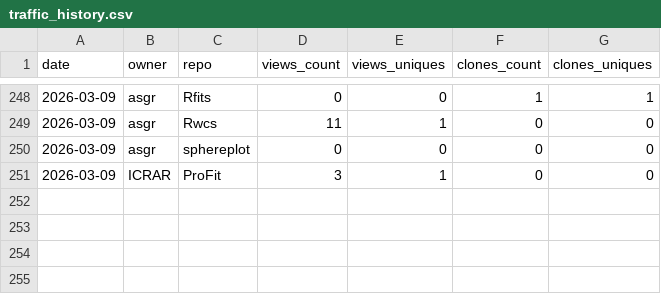
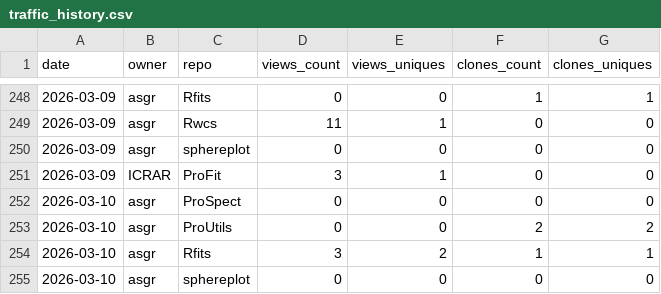
Before and after one commit to asgr/ProTools, a CSV file: data/traffic_history.csv, drawn as a sheet; only a part is shown, gaps mark what is left out; the diff names each change by its address in the sheet, - before the commit and + after, or states it on an @@ line.

```diff
--- a/data/traffic_history.csv
+++ b/data/traffic_history.csv
+row 252: 2026-03-10 | asgr | ProSpect | 0 | 0 | 0 | 0
+row 253: 2026-03-10 | asgr | ProUtils | 0 | 0 | 2 | 2
+row 254: 2026-03-10 | asgr | Rfits | 3 | 2 | 1 | 1
+row 255: 2026-03-10 | asgr | sphereplot | 0 | 0 | 0 | 0
```
Also changed, not shown: data/traffic_latest.csv, data/traffic_total.csv.
